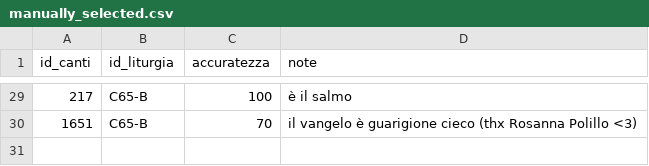
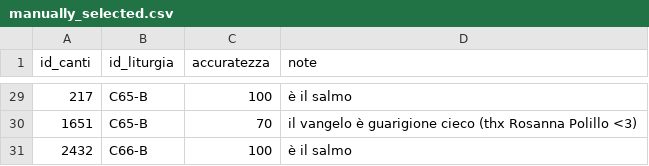
Before and after one commit to dennisangemi/hildegard, a CSV file: data/manually_selected.csv, drawn as a sheet; only a part is shown, gaps mark what is left out; the diff names each change by its address in the sheet, - before the commit and + after, or states it on an @@ line.

```diff
--- a/data/manually_selected.csv
+++ b/data/manually_selected.csv
+row 31: 2432 | C66-B | 100 | è il salmo
```
Also changed, not shown: data/suggerimenti-20241103.csv, data/suggerimenti-latest.csv, 4 other files.
